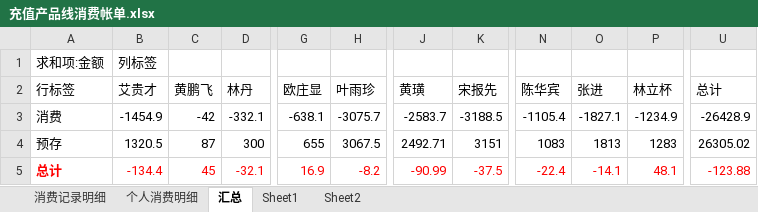
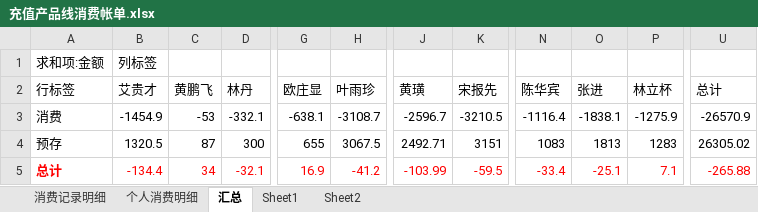
Before and after one commit to junyangren/BillingInfo, an Excel workbook: 充值产品线消费帐单.xlsx, sheet 汇总, drawn as a sheet; only a part is shown, gaps mark what is left out; values as stored, in another font and other column widths than the file's, no borders; the diff names each change by its address in the sheet, - before the commit and + after, or states it on an @@ line.

```diff
--- a/充值产品线消费帐单.xlsx (sheet 汇总)
+++ b/充值产品线消费帐单.xlsx (sheet 汇总)
-C3 (黄鹏飞): -42
+C3 (黄鹏飞): -53
-H3 (叶雨珍): -3075.7
+H3 (叶雨珍): -3108.7
-J3 (黄璜): -2583.7
+J3 (黄璜): -2596.7
-K3 (宋报先): -3188.5
+K3 (宋报先): -3210.5
-N3 (陈华宾): -1105.4
+N3 (陈华宾): -1116.4
-O3 (张进): -1827.1
+O3 (张进): -1838.1
-P3 (林立杯): -1234.9
+P3 (林立杯): -1275.9
-U3 (总计): -26428.9
+U3 (总计): -26570.9
-C5 (黄鹏飞): 45
+C5 (黄鹏飞): 34
-H5 (叶雨珍): -8.2
+H5 (叶雨珍): -41.2
-J5 (黄璜): -90.99
+J5 (黄璜): -103.99
-K5 (宋报先): -37.5
+K5 (宋报先): -59.5
-N5 (陈华宾): -22.4
+N5 (陈华宾): -33.4
-O5 (张进): -14.1
+O5 (张进): -25.1
-P5 (林立杯): 48.1
+P5 (林立杯): 7.1
-U5 (总计): -123.88
+U5 (总计): -265.88
```
Also changed, not shown: sheet 消费记录明细, sheet 个人消费明细.
